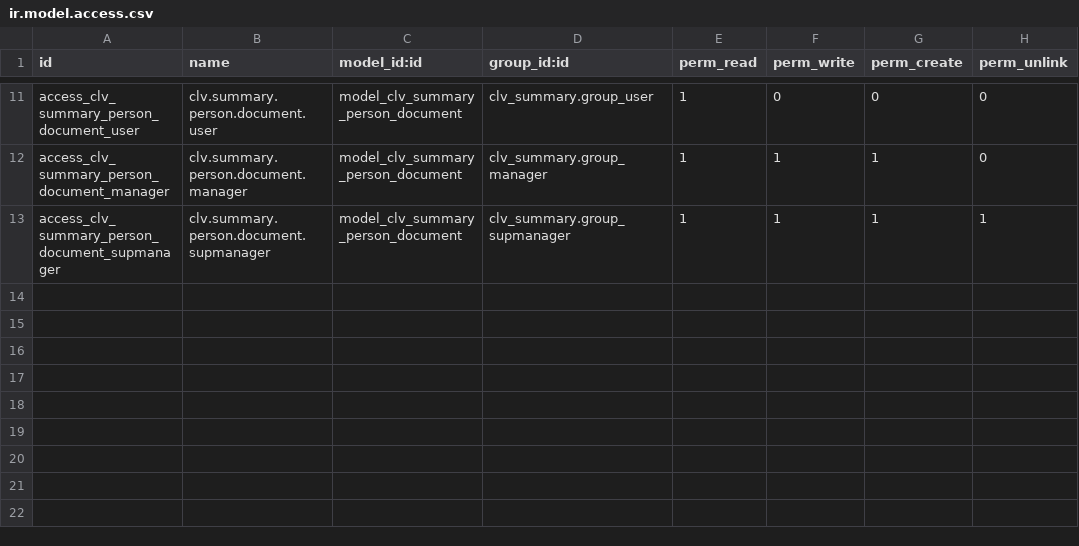
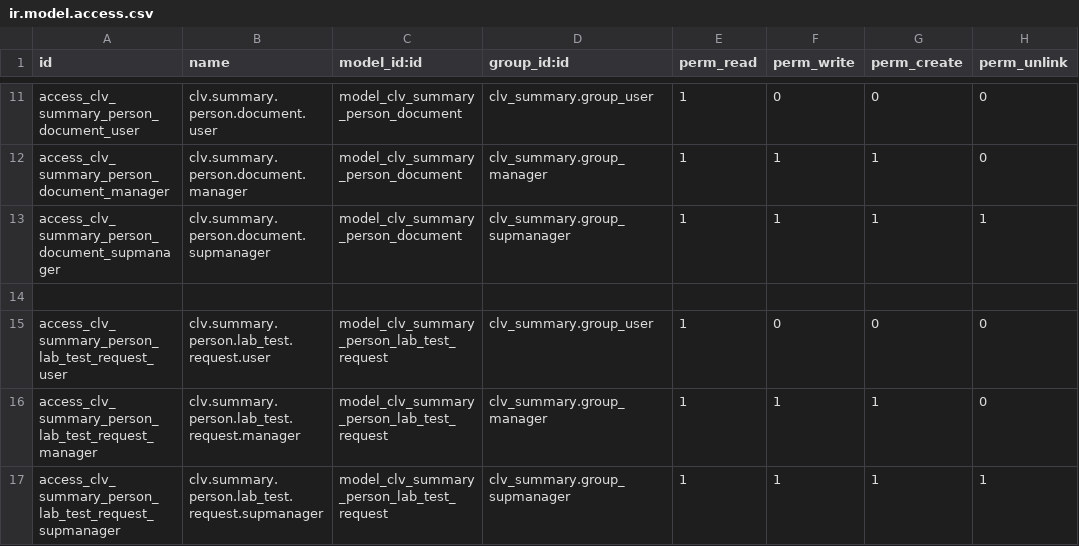
Before and after one commit to CLVsol/clvsol_odoo_addons_jcafb, a CSV file: clv_summary_jcafb/security/ir.model.access.csv, drawn as a sheet; only a part is shown, gaps mark what is left out.

Commit message:
[IMP] clv_summary_jcafb (ADD summary_person_lab_test_request)

```diff
--- a/clv_summary_jcafb/security/ir.model.access.csv
+++ b/clv_summary_jcafb/security/ir.model.access.csv
@@ -13 +13,5 @@ access_clv_summary_person_document_manager,clv.summary.person.document.manager,m
 access_clv_summary_person_document_supmanager,clv.summary.person.document.supmanager,model_clv_summary_person_document,clv_summary.group_supmanager,1,1,1,1
+
+access_clv_summary_person_lab_test_request_user,clv.summary.person.lab_test.request.user,model_clv_summary_person_lab_test_request,clv_summary.group_user,1,0,0,0
+access_clv_summary_person_lab_test_request_manager,clv.summary.person.lab_test.request.manager,model_clv_summary_person_lab_test_request,clv_summary.group_manager,1,1,1,0
+access_clv_summary_person_lab_test_request_supmanager,clv.summary.person.lab_test.request.supmanager,model_clv_summary_person_lab_test_request,clv_summary.group_supmanager,1,1,1,1
```
Also changed, not shown: 6 other files.
